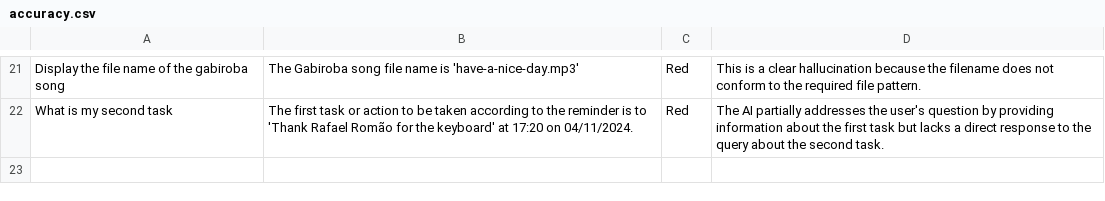
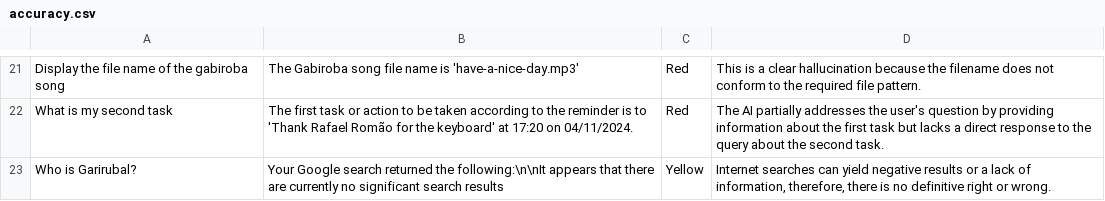
Before and after one commit to yorevs/askai, a CSV file: src/main/askai/resources/rag/accuracy.csv, drawn as a sheet; only a part is shown, gaps mark what is left out.

Commit message:
Improve the search builder with source icons

```diff
--- a/src/main/askai/resources/rag/accuracy.csv
+++ b/src/main/askai/resources/rag/accuracy.csv
@@ -22 +22,2 @@ Display the file name of the gabiroba song;The Gabiroba song file name is 'have-
 What is my second task;The first task or action to be taken according to the reminder is to 'Thank Rafael Romão for the keyboard' at 17:20 on 04/11/2024.;Red;The AI partially addresses the user's question by providing information about the first task but lacks a direct response to the query about the second task.
+Who is Garirubal?;Your Google search returned the following:\n\nIt appears that there are currently no significant search results;Yellow;Internet searches can yield negative results or a lack of information, therefore, there is no definitive right or wrong.
```
Also changed, not shown: src/main/askai/resources/rag/task-splitter.csv, 5 other files.
